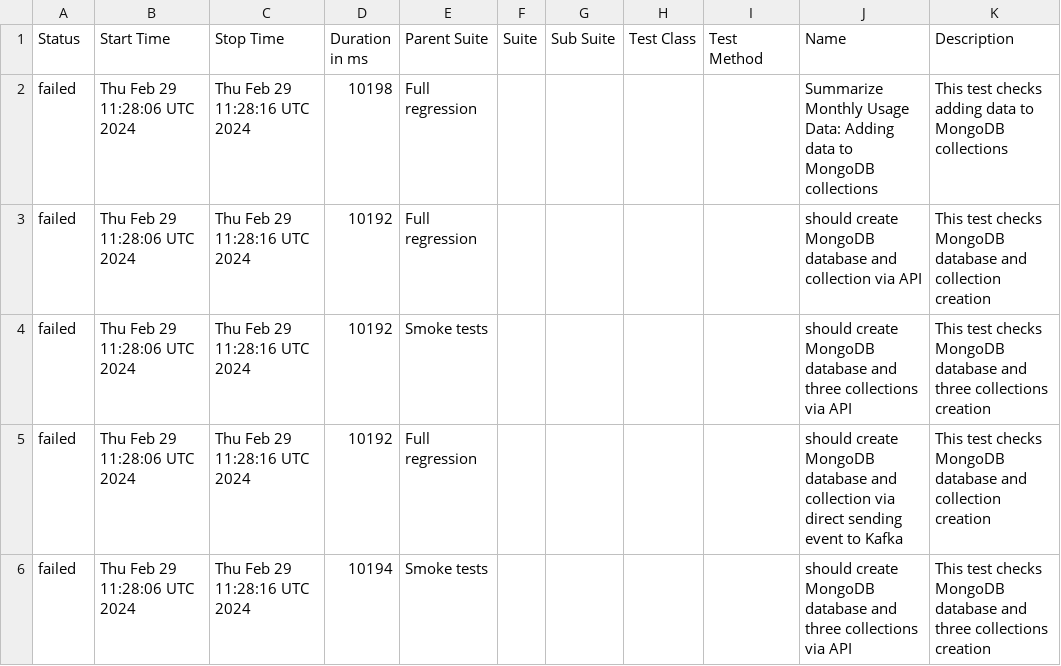
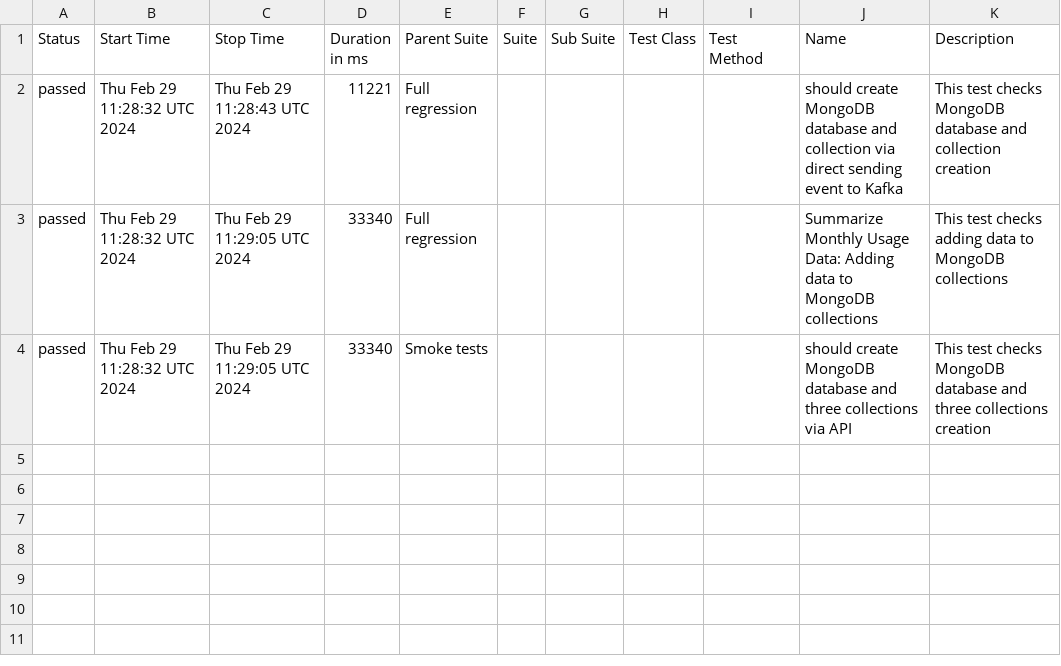
Before and after one commit to studyNewTrendsInAutomatedTesting/jestAllureResults, a CSV file: data/suites.csv, drawn as a sheet.

Commit message:
deploy: studyNewTrendsInAutomatedTesting/applicationToTestFromDockerCompose@5c92d11dd9aa085019959e193c922610972c2073

```diff
--- a/data/suites.csv
+++ b/data/suites.csv
@@ -1,6 +1,4 @@
 "Status","Start Time","Stop Time","Duration in ms","Parent Suite","Suite","Sub Suite","Test Class","Test Method","Name","Description"
-"failed","Thu Feb 29 11:28:06 UTC 2024","Thu Feb 29 11:28:16 UTC 2024","10198","Full regression","","","","","Summarize Monthly Usage Data: Adding data to MongoDB collections","This test checks adding data to MongoDB collections"
-"failed","Thu Feb 29 11:28:06 UTC 2024","Thu Feb 29 11:28:16 UTC 2024","10192","Full regression","","","","","should create MongoDB database and collection via API","This test checks MongoDB database and collection creation"
-"failed","Thu Feb 29 11:28:06 UTC 2024","Thu Feb 29 11:28:16 UTC 2024","10192","Smoke tests","","","","","should create MongoDB database and three collections via API","This test checks MongoDB database and three collections creation"
-"failed","Thu Feb 29 11:28:06 UTC 2024","Thu Feb 29 11:28:16 UTC 2024","10192","Full regression","","","","","should create MongoDB database and collection via direct sending event to Kafka","This test checks MongoDB database and collection creation"
-"failed","Thu Feb 29 11:28:06 UTC 2024","Thu Feb 29 11:28:16 UTC 2024","10194","Smoke tests","","","","","should create MongoDB database and three collections via API","This test checks MongoDB database and three collections creation"
+"passed","Thu Feb 29 11:28:32 UTC 2024","Thu Feb 29 11:28:43 UTC 2024","11221","Full regression","","","","","should create MongoDB database and collection via direct sending event to Kafka","This test checks MongoDB database and collection creation"
+"passed","Thu Feb 29 11:28:32 UTC 2024","Thu Feb 29 11:29:05 UTC 2024","33340","Full regression","","","","","Summarize Monthly Usage Data: Adding data to MongoDB collections","This test checks adding data to MongoDB collections"
+"passed","Thu Feb 29 11:28:32 UTC 2024","Thu Feb 29 11:29:05 UTC 2024","33340","Smoke tests","","","","","should create MongoDB database and three collections via API","This test checks MongoDB database and three collections creation"
```
Also changed, not shown: 34 other files.
